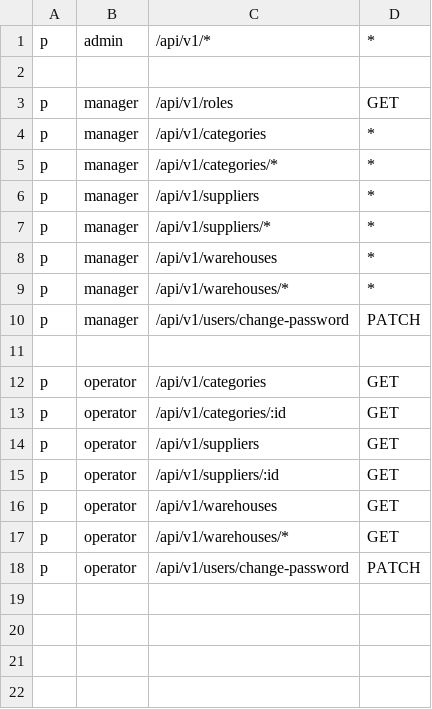
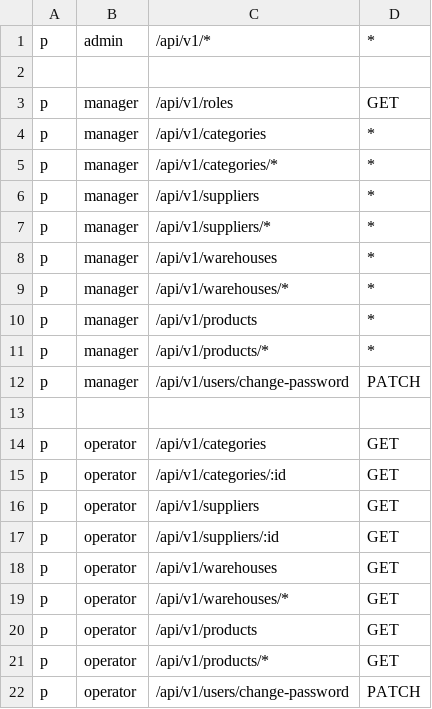
Before and after one commit to jandiralceu/inventory_api_with_golang, a CSV file: policy.csv, drawn as a sheet; the diff names each change by its address in the sheet, - before the commit and + after, or states it on an @@ line.

Commit message:
feat: implement product module (model, dto, repo, svc, handler)

```diff
--- a/policy.csv
+++ b/policy.csv
+row 10: p | manager | /api/v1/products | *
+row 11: p | manager | /api/v1/products/* | *
+row 20: p | operator | /api/v1/products | GET
+row 21: p | operator | /api/v1/products/* | GET
```
Also changed, not shown: 12 other files.
